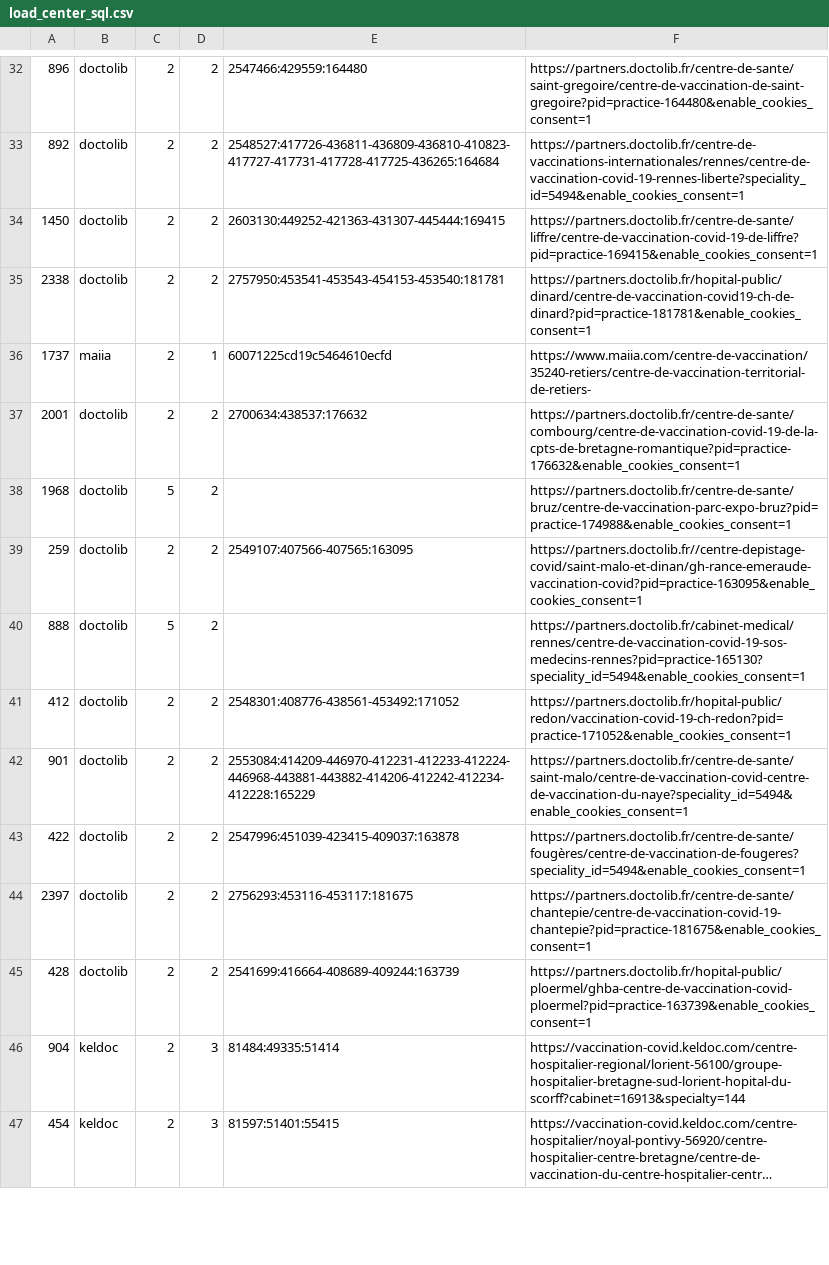
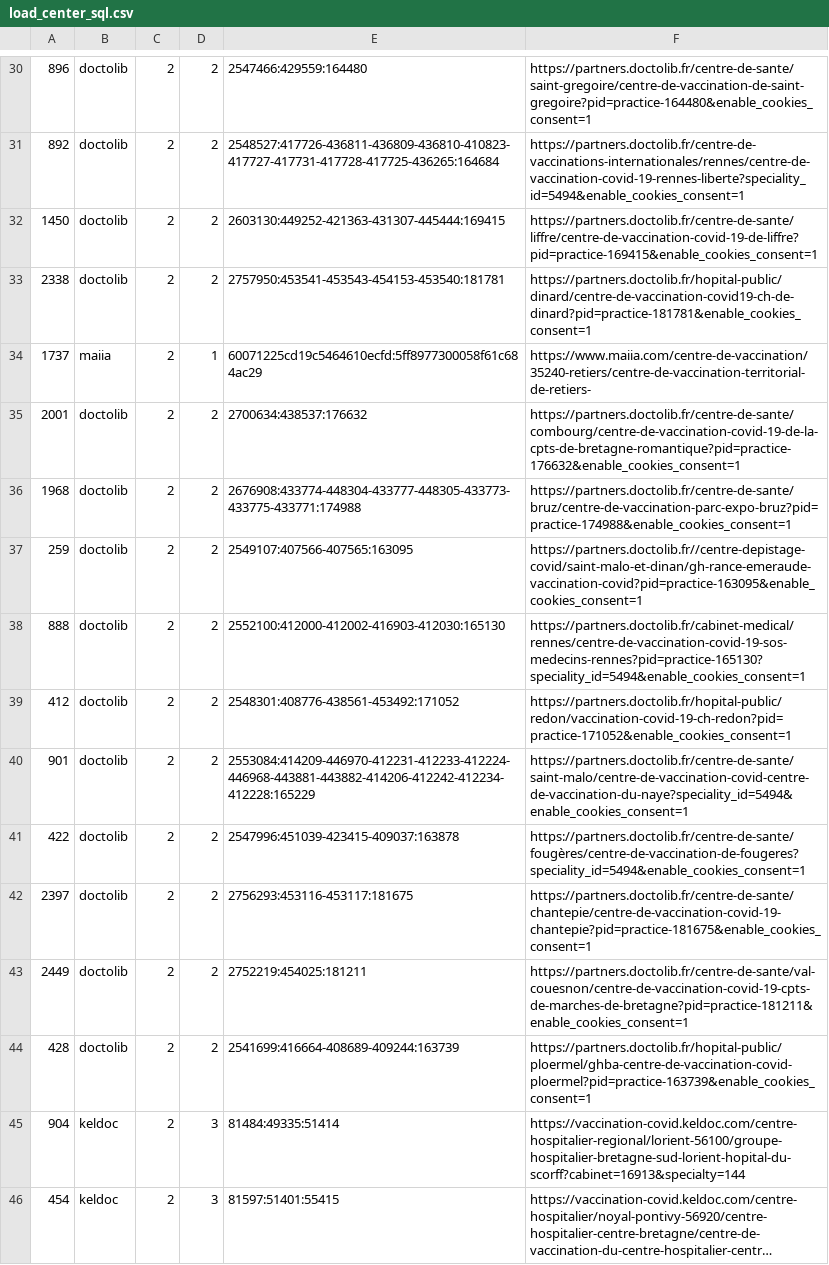
Before and after one commit to torr-penn/jeveuxmonvaccin, a CSV file: scripts/load_center_sql.csv, drawn as a sheet; only a part is shown, gaps mark what is left out; long unchanged cells end in …; the diff covers the shown part only.

Commit message:
v0.1-4 info center displayed when error. pre-launch release.

```diff
--- a/scripts/load_center_sql.csv
+++ b/scripts/load_center_sql.csv
@@ -35,7 +33,7 @@
 2338;doctolib;2;2;2757950:453541-453543-454153-453540:181781;https://partners.doctolib.fr/hopital-public/dinard/centre-de-vaccination-covid19-ch-de-dinard?pid=practice-181781&enable_cookies_consent=1
-1737;maiia;2;1;60071225cd19c5464610ecfd;https://www.maiia.com/centre-de-vaccination/35240-retiers/centre-de-vaccination-territorial-de-retiers-
+1737;maiia;2;1;60071225cd19c5464610ecfd:5ff8977300058f61c684ac29;https://www.maiia.com/centre-de-vaccination/35240-retiers/centre-de-vaccination-territorial-de-retiers-
 2001;doctolib;2;2;2700634:438537:176632;https://partners.doctolib.fr/centre-de-sante/combourg/centre-de-vaccination-covid-19-de-la-cpts-de-bretagne-romantique?pid=practice-176632&enable_cookies_consent=1
-1968;doctolib;5;2;;https://partners.doctolib.fr/centre-de-sante/bruz/centre-de-vaccination-parc-expo-bruz?pid=practice-174988&enable_cookies_consent=1
+1968;doctolib;2;2;2676908:433774-448304-433777-448305-433773-433775-433771:174988;https://partners.doctolib.fr/centre-de-sante/bruz/centre-de-vaccination-parc-expo-bruz?pid=practice-174988&enable_cookies_consent=1
 259;doctolib;2;2;2549107:407566-407565:163095;https://partners.doctolib.fr//centre-depistage-covid/saint-malo-et-dinan/gh-rance-emeraude-vaccination-covid?pid=practice-163095&enable_cookies_consent=1
-888;doctolib;5;2;;https://partners.doctolib.fr/cabinet-medical/rennes/centre-de-vaccination-covid-19-sos-medecins-rennes?pid=practice-165130?speciality_id=5494&enable_cookies_consent=1
+888;doctolib;2;2;2552100:412000-412002-416903-412030:165130;https://partners.doctolib.fr/cabinet-medical/rennes/centre-de-vaccination-covid-19-sos-medecins-rennes?pid=practice-165130?speciality_id=5494&enable_cookies_consent=1
 412;doctolib;2;2;2548301:408776-438561-453492:171052;https://partners.doctolib.fr/hopital-public/redon/vaccination-covid-19-ch-redon?pid=practice-171052&enable_cookies_consent=1
@@ -44,2 +42,3 @@
 2397;doctolib;2;2;2756293:453116-453117:181675;https://partners.doctolib.fr/centre-de-sante/chantepie/centre-de-vaccination-covid-19-chantepie?pid=practice-181675&enable_cookies_consent=1
+2449;doctolib;2;2;2752219:454025:181211;https://partners.doctolib.fr/centre-de-sante/val-couesnon/centre-de-vaccination-covid-19-cpts-de-marches-de-bretagne?pid=practice-181211&enable_cookies_consent=1
 428;doctolib;2;2;2541699:416664-408689-409244:163739;https://partners.doctolib.fr/hopital-public/ploermel/ghba-centre-de-vaccination-covid-ploermel?pid=practice-163739&enable_cookies_consent=1
```
Also changed, not shown: 2 added rows, 4 removed rows, 1 moved row and 5 edited cells elsewhere in this file, scripts/29.csv, 14 other files.
